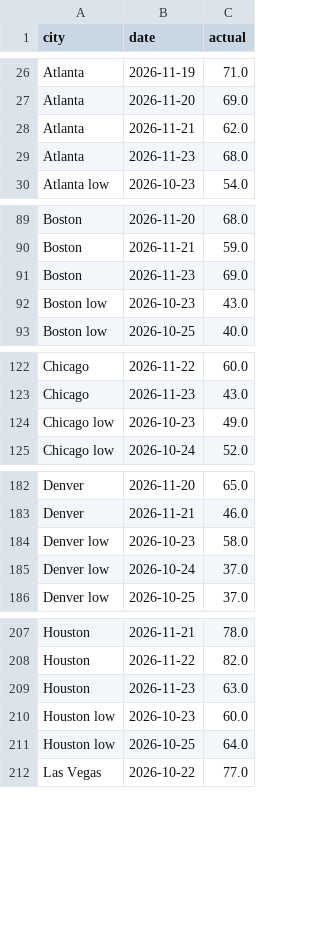
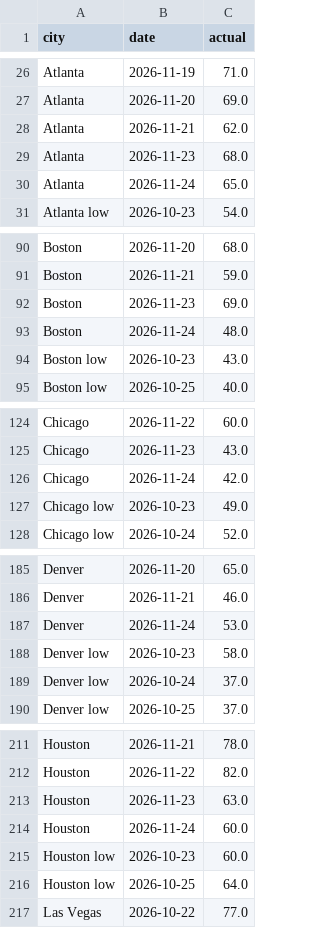
Before and after one commit to kieroncg44/weather-bot, a CSV file: actuals.csv, drawn as a sheet; only a part is shown, gaps mark what is left out; the diff covers the shown part only.

```diff
--- a/actuals.csv
+++ b/actuals.csv
@@ -29,2 +29,3 @@ Atlanta,2026-11-21,62.0
 Atlanta,2026-11-23,68.0
+Atlanta,2026-11-24,65.0
 Atlanta low,2026-10-23,54.0
@@ -91,2 +92,3 @@ Boston,2026-11-21,59.0
 Boston,2026-11-23,69.0
+Boston,2026-11-24,48.0
 Boston low,2026-10-23,43.0
@@ -123,2 +125,3 @@ Chicago,2026-11-22,60.0
 Chicago,2026-11-23,43.0
+Chicago,2026-11-24,42.0
 Chicago low,2026-10-23,49.0
@@ -183,2 +186,3 @@ Denver,2026-11-20,65.0
 Denver,2026-11-21,46.0
+Denver,2026-11-24,53.0
 Denver low,2026-10-23,58.0
@@ -209,2 +213,3 @@ Houston,2026-11-22,82.0
 Houston,2026-11-23,63.0
+Houston,2026-11-24,60.0
 Houston low,2026-10-23,60.0
```
Also changed, not shown: 12 added rows elsewhere in this file, forecasts.csv, paper_trades.csv, 5 other files.
